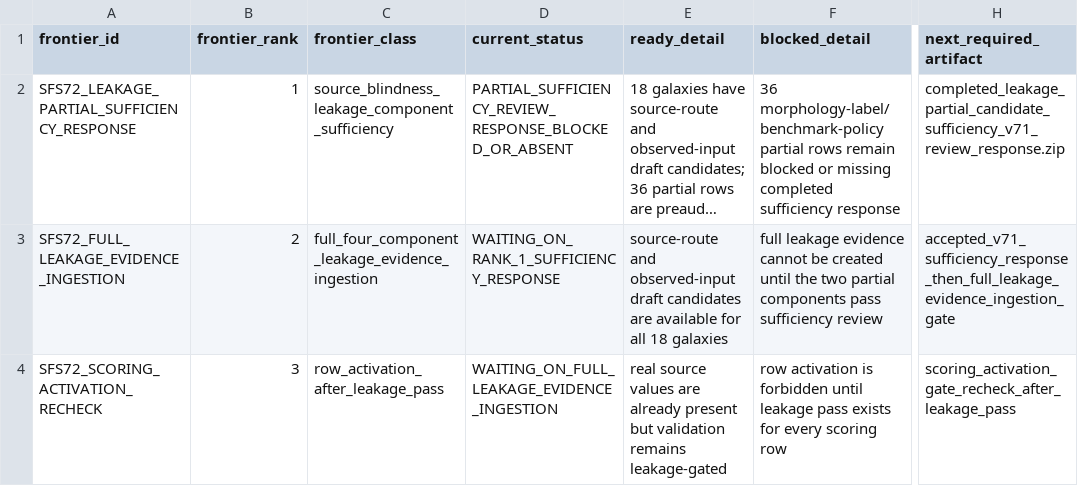
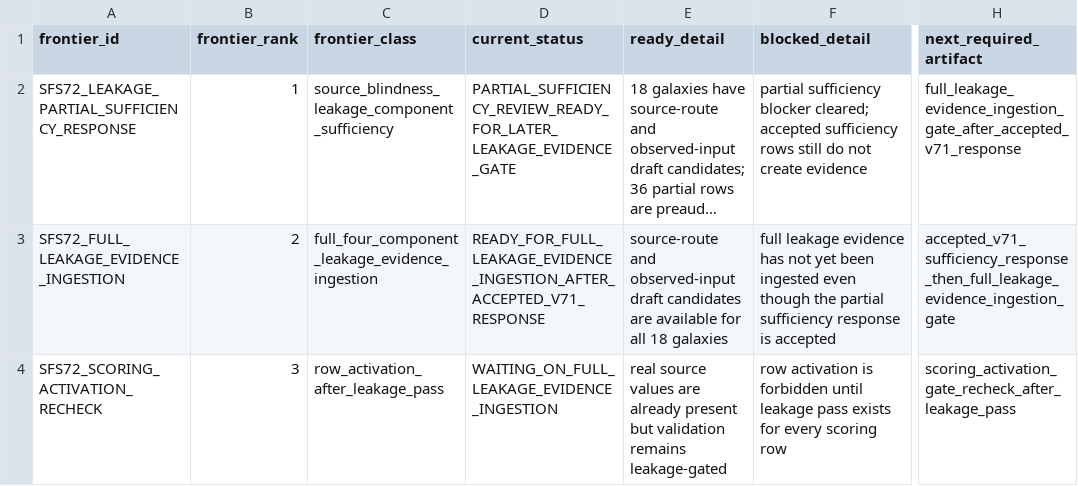
Before and after one commit to tau-core-research/tau-core-galaxy-dark-sector-decision-paper11, a CSV file: data/derived/scoring_frontier_status_v72.csv, drawn as a sheet; only a part is shown, gaps mark what is left out; long unchanged cells end in …; the diff names each change by its address in the sheet, - before the commit and + after, or states it on an @@ line.

```diff
--- a/data/derived/scoring_frontier_status_v72.csv
+++ b/data/derived/scoring_frontier_status_v72.csv
-D2 (current_status): PARTIAL_SUFFICIENCY_REVIEW_RESPONSE_BLOCKED_OR_ABSENT
+D2 (current_status): PARTIAL_SUFFICIENCY_REVIEW_READY_FOR_LATER_LEAKAGE_EVIDENCE_GATE
-F2 (blocked_detail): 36 morphology-label/benchmark-policy partial rows remain blocked or missing completed sufficiency response
+F2 (blocked_detail): partial sufficiency blocker cleared; accepted sufficiency rows still do not create evidence
-H2 (next_required_artifact): completed_leakage_partial_candidate_sufficiency_v71_review_response.zip
+H2 (next_required_artifact): full_leakage_evidence_ingestion_gate_after_accepted_v71_response
-D3 (current_status): WAITING_ON_RANK_1_SUFFICIENCY_RESPONSE
+D3 (current_status): READY_FOR_FULL_LEAKAGE_EVIDENCE_INGESTION_AFTER_ACCEPTED_V71_RESPONSE
-F3 (blocked_detail): …leakage evidence cannot be created until the two partial components pass sufficiency review
+F3 (blocked_detail): …leakage evidence has not yet been ingested even though the partial sufficiency response is accepted
```
Also changed, not shown: data/derived/leakage_partial_candidate_sufficiency_review_intake_summary_v73.csv, data/derived/leakage_partial_candidate_sufficiency_review_intake_v73.csv, 15 other files.
